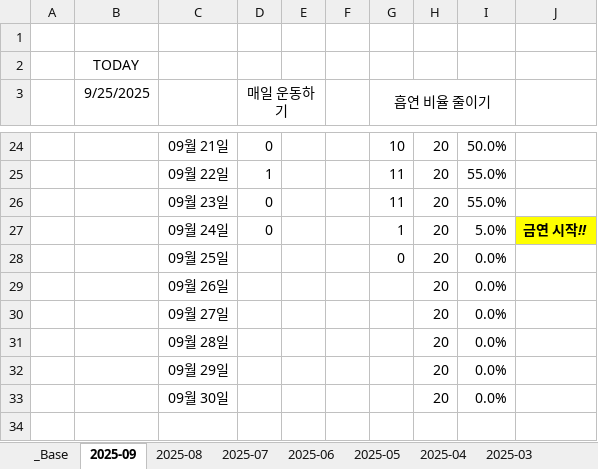
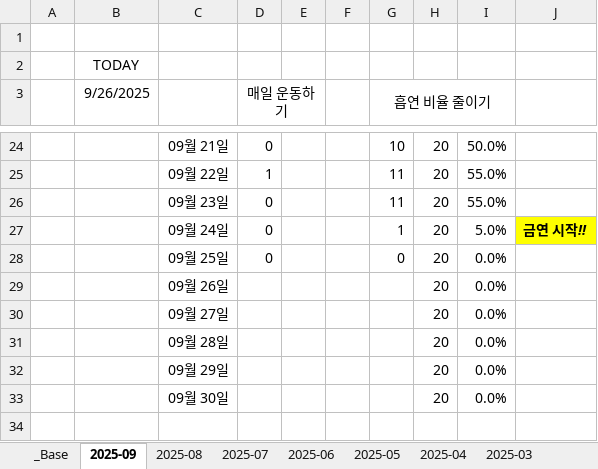
Before and after one commit to jcseo1028/jcseo1028.github.io, an Excel workbook: _qDailyReport/_check_System.xlsx, sheet 2025-09, drawn as a sheet; only a part is shown, gaps mark what is left out; values as stored, in another font and other column widths than the file's, no borders; conditional formats not drawn; the diff names each change by its address in the sheet, - before the commit and + after, or states it on an @@ line.

```diff
--- a/_qDailyReport/_check_System.xlsx (sheet 2025-09)
+++ b/_qDailyReport/_check_System.xlsx (sheet 2025-09)
-B3: 9/25/2025
+B3: 9/26/2025
-D28 (매일 운동하기): (empty)
+D28 (매일 운동하기): 0
```
Also changed, not shown: sheet 2025-04, sheet 2025-06, sheet 2025-08, sheet 2025-05, sheet 2025-07, sheet _Base, charts or pictures, 1 other file.
